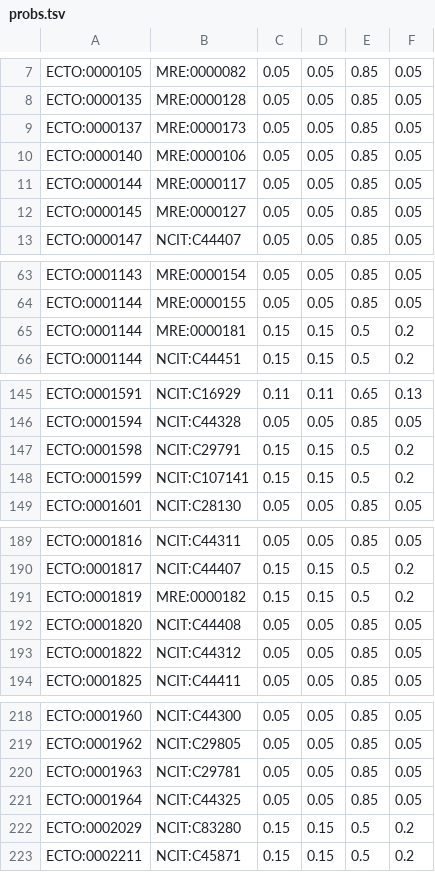
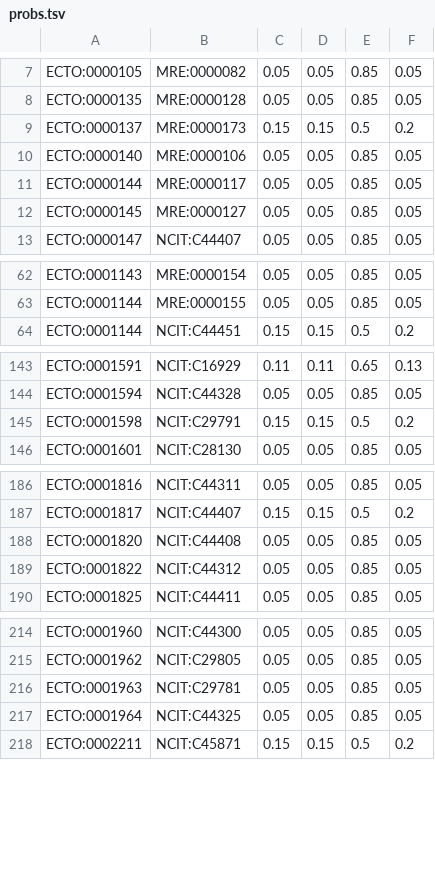
Before and after one commit to EnvironmentOntology/environmental-exposure-ontology, a TSV file: src/mapping/probs.tsv, drawn as a sheet; only a part is shown, gaps mark what is left out; the diff covers the shown part only.

```diff
--- a/src/mapping/probs.tsv
+++ b/src/mapping/probs.tsv
@@ -8,3 +8,3 @@ ECTO:0000105	MRE:0000082	0.05	0.05	0.85	0.05
 ECTO:0000135	MRE:0000128	0.05	0.05	0.85	0.05
-ECTO:0000137	MRE:0000173	0.05	0.05	0.85	0.05
+ECTO:0000137	MRE:0000173	0.15	0.15	0.5	0.2
 ECTO:0000140	MRE:0000106	0.05	0.05	0.85	0.05
@@ -64,3 +63,2 @@ ECTO:0001143	MRE:0000154	0.05	0.05	0.85	0.05
 ECTO:0001144	MRE:0000155	0.05	0.05	0.85	0.05
-ECTO:0001144	MRE:0000181	0.15	0.15	0.5	0.2
 ECTO:0001144	NCIT:C44451	0.15	0.15	0.5	0.2
@@ -147,3 +145,2 @@ ECTO:0001594	NCIT:C44328	0.05	0.05	0.85	0.05
 ECTO:0001598	NCIT:C29791	0.15	0.15	0.5	0.2
-ECTO:0001599	NCIT:C107141	0.15	0.15	0.5	0.2
 ECTO:0001601	NCIT:C28130	0.05	0.05	0.85	0.05
@@ -190,3 +187,2 @@ ECTO:0001816	NCIT:C44311	0.05	0.05	0.85	0.05
 ECTO:0001817	NCIT:C44407	0.15	0.15	0.5	0.2
-ECTO:0001819	MRE:0000182	0.15	0.15	0.5	0.2
 ECTO:0001820	NCIT:C44408	0.05	0.05	0.85	0.05
@@ -221,3 +217,2 @@ ECTO:0001963	NCIT:C29781	0.05	0.05	0.85	0.05
 ECTO:0001964	NCIT:C44325	0.05	0.05	0.85	0.05
-ECTO:0002029	NCIT:C83280	0.15	0.15	0.5	0.2
 ECTO:0002211	NCIT:C45871	0.15	0.15	0.5	0.2
```
Also changed, not shown: 16 added rows and 2 removed rows elsewhere in this file, src/mapping/unmapped.tsv, 14 other files.
